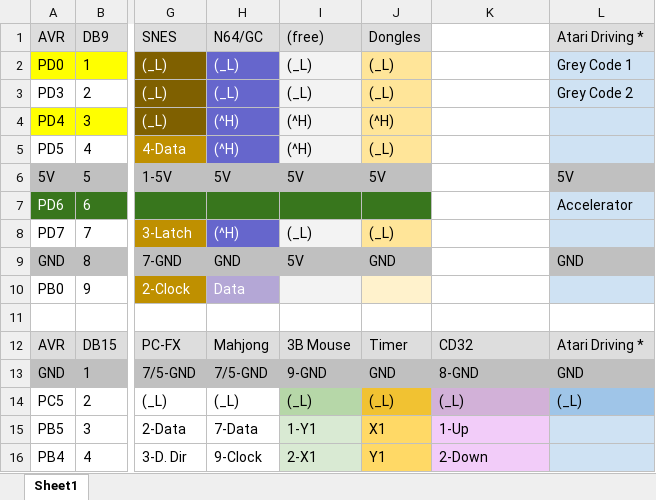
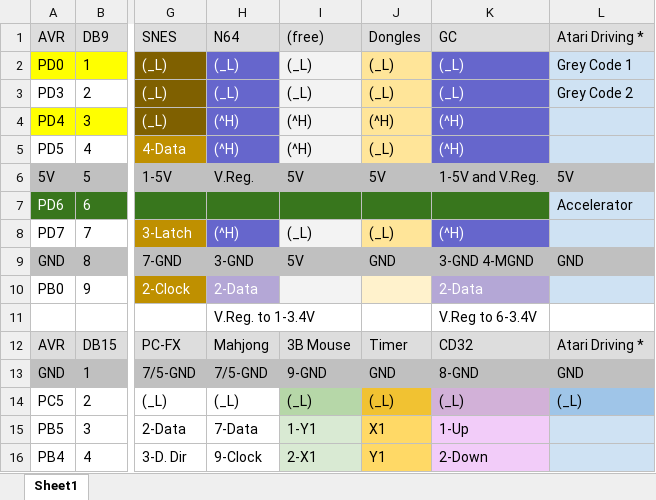
Before and after one commit to rsn8887/RetroAdapterMod, an Excel workbook: misc/Retro Adapter connections.xlsx, sheet Sheet1, drawn as a sheet; only a part is shown, gaps mark what is left out; values as stored, in another font and other column widths than the file's, no borders; charts and pictures not drawn; rows hold the shown columns only; the diff names each change by its address in the sheet, - before the commit and + after, or states it on an @@ line.

Commit message:
added n64 and gc pinout to misc files

```diff
--- a/misc/Retro Adapter connections.xlsx (sheet Sheet1)
+++ b/misc/Retro Adapter connections.xlsx (sheet Sheet1)
-H1: N64/GC
+H1: N64
-K1: (empty)
+K1: GC
-K1 fill: none
+K1 fill: #DDDDDD
-K2:K3: (empty)
+K2:K3: (_L)
-K2:K5 fill: none
+K2:K5 fill: #6666CC
-K4:K5: (empty)
+K4:K5: (^H)
-H6: 5V
+H6: V.Reg.
-K6: (empty)
+K6: 1-5V and V.Reg.
-K6 fill: none
+K6 fill: #C0C0C0
-K7 fill: none
+K7 fill: #38761D
-K8: (empty)
+K8: (^H)
-K8 fill: none
+K8 fill: #6666CC
-H9: GND
+H9: 3-GND
-K9: (empty)
+K9: 3-GND 4-MGND
-K9 fill: none
+K9 fill: #C0C0C0
-H10: Data
+H10: 2-Data
-K10: (empty)
+K10: 2-Data
-K10 fill: none
+K10 fill: #B4A7D6
-row 11: (empty)
+row 11:  |  |  | V.Reg. to 1-3.4V |  |  | V.Reg to 6-3.4V
```
Also changed, not shown: charts or pictures, 2 other files.
